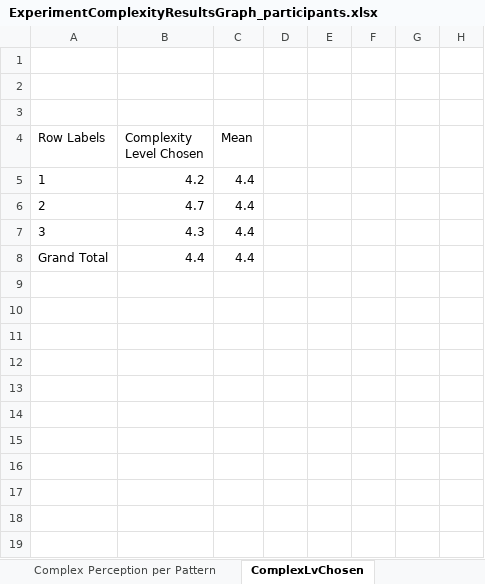
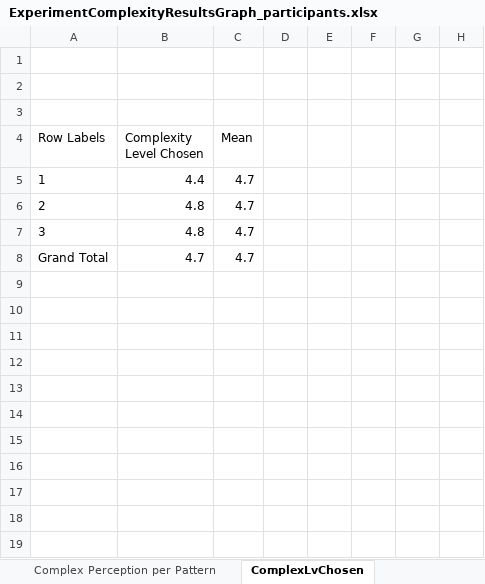
Before and after one commit to arqFabian/Paper2Complexity, an Excel workbook: Excel/ExperimentComplexityResultsGraph_participants.xlsx, sheet ComplexLvChosen, drawn as a sheet; only a part is shown; values as stored, in another font and other column widths than the file's, no borders; charts and pictures not drawn; the diff names each change by its address in the sheet, - before the commit and + after, or states it on an @@ line.

```diff
--- a/Excel/ExperimentComplexityResultsGraph_participants.xlsx (sheet ComplexLvChosen)
+++ b/Excel/ExperimentComplexityResultsGraph_participants.xlsx (sheet ComplexLvChosen)
-B5 (Complexity Level Chosen): 4.2
+B5 (Complexity Level Chosen): 4.4
-C5:C8 (Mean): 4.4
+C5:C8 (Mean): 4.7
-B6 (Complexity Level Chosen): 4.7
+B6 (Complexity Level Chosen): 4.8
-B7 (Complexity Level Chosen): 4.3
+B7 (Complexity Level Chosen): 4.8
-B8 (Complexity Level Chosen): 4.4
+B8 (Complexity Level Chosen): 4.7
```
Also changed, not shown: sheet MainTable, sheet ComplexityLvChosenParticipant, sheet Complex Perception per Pattern, sheet Complex Perception per Lv, charts or pictures, 30 other files.
